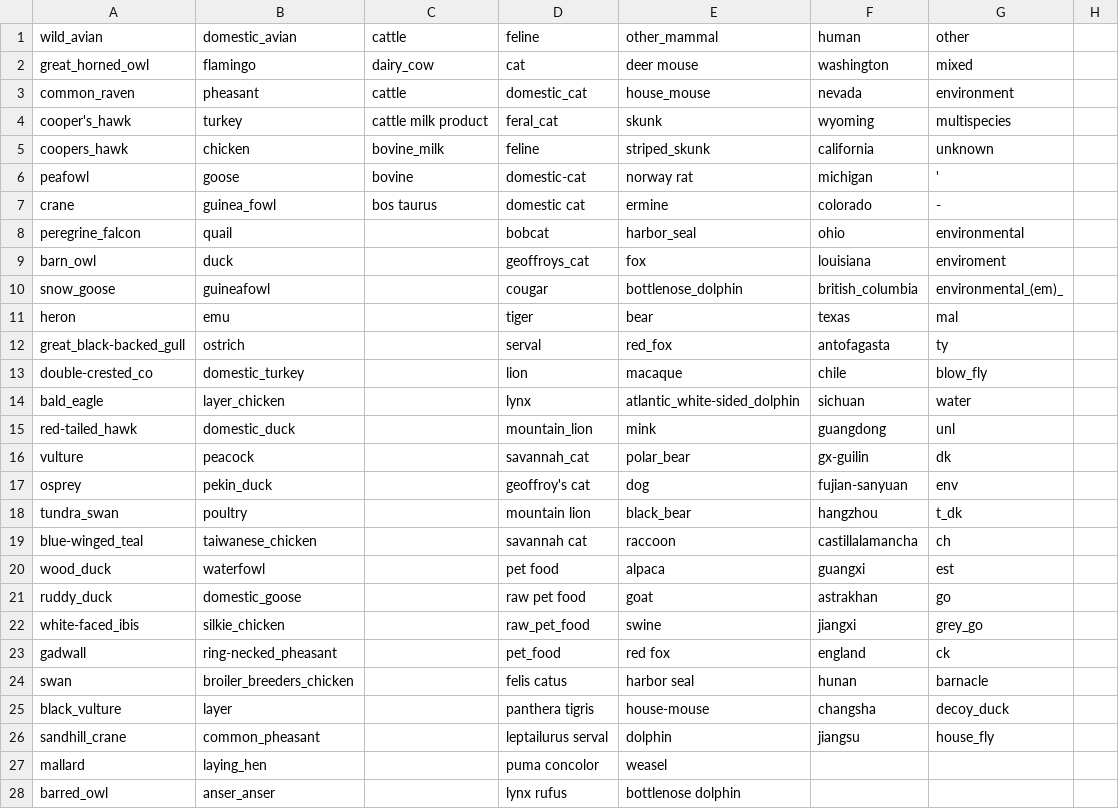
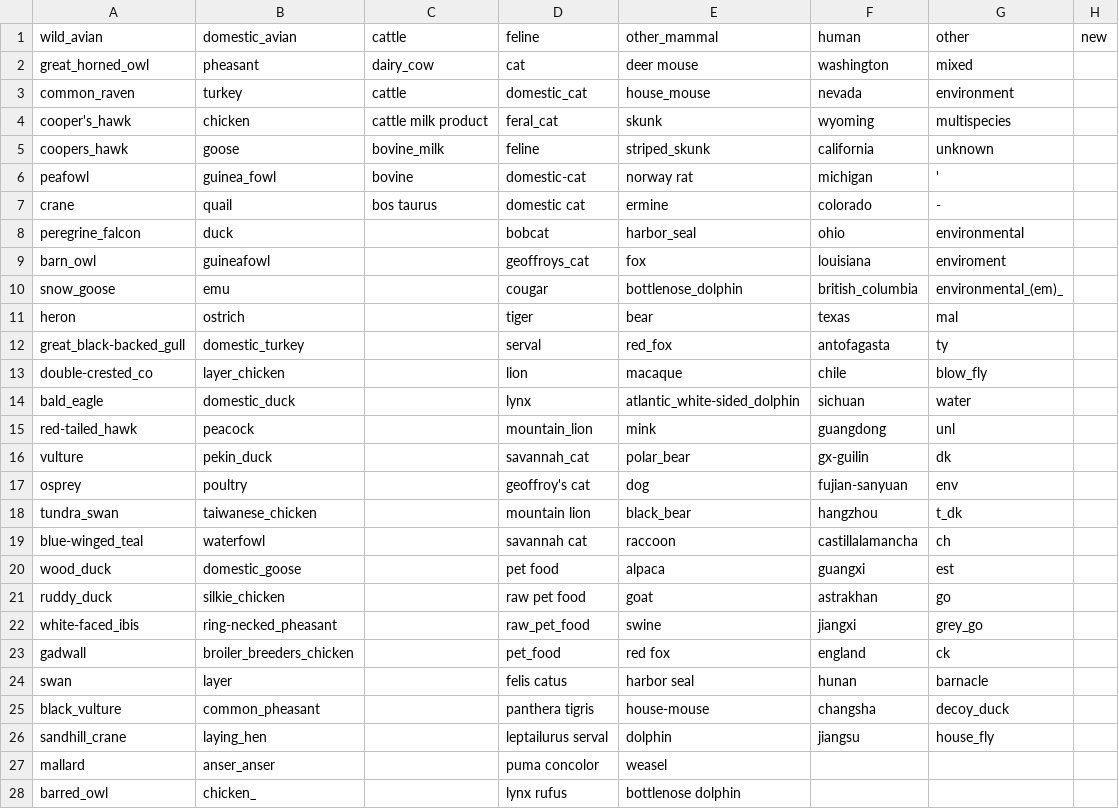
Before and after one commit to maksiaev/Avian_Flu, a CSV file: references/animals_ref_old.csv, drawn as a sheet; only a part is shown; the diff covers the shown part only.

```diff
--- a/references/animals_ref_old.csv
+++ b/references/animals_ref_old.csv
@@ -1,28 +1,28 @@
-wild_avian,domestic_avian,cattle,feline,other_mammal,human,other
-great_horned_owl,flamingo,dairy_cow,cat,deer mouse,washington,mixed
-common_raven,pheasant,cattle,domestic_cat,house_mouse,nevada,environment
-cooper's_hawk,turkey,cattle milk product,feral_cat,skunk,wyoming,multispecies
-coopers_hawk,chicken,bovine_milk,feline,striped_skunk,california,unknown
-peafowl,goose,bovine ,domestic-cat,norway rat,michigan,'
-crane,guinea_fowl,bos taurus,domestic cat,ermine,colorado,-
-peregrine_falcon,quail,,bobcat,harbor_seal,ohio,environmental
-barn_owl,duck,,geoffroys_cat,fox,louisiana,enviroment
-snow_goose,guineafowl,,cougar,bottlenose_dolphin,british_columbia,environmental_(em)_
-heron,emu,,tiger,bear,texas,mal
-great_black-backed_gull,ostrich,,serval,red_fox,antofagasta,ty
-double-crested_co,domestic_turkey,,lion,macaque,chile,blow_fly
-bald_eagle,layer_chicken,,lynx,atlantic_white-sided_dolphin,sichuan,water
-red-tailed_hawk,domestic_duck,,mountain_lion,mink,guangdong,unl
-vulture,peacock,,savannah_cat,polar_bear,gx-guilin,dk
-osprey,pekin_duck,,geoffroy's cat,dog,fujian-sanyuan,env
-tundra_swan,poultry,,mountain lion,black_bear,hangzhou,t_dk
-blue-winged_teal,taiwanese_chicken,,savannah cat,raccoon,castillalamancha,ch
-wood_duck,waterfowl,,pet food,alpaca,guangxi,est
-ruddy_duck,domestic_goose,,raw pet food,goat,astrakhan,go
-white-faced_ibis,silkie_chicken,,raw_pet_food,swine,jiangxi,grey_go
-gadwall,ring-necked_pheasant,,pet_food,red fox,england,ck
-swan,broiler_breeders_chicken,,felis catus,harbor seal,hunan,barnacle
-black_vulture,layer,,panthera tigris,house-mouse,changsha,decoy_duck
-sandhill_crane,common_pheasant,,leptailurus serval,dolphin,jiangsu,house_fly
-mallard,laying_hen,,puma concolor,weasel,,
-barred_owl,anser_anser,,lynx rufus,bottlenose dolphin,,
+wild_avian,domestic_avian,cattle,feline,other_mammal,human,other,new
+great_horned_owl,pheasant,dairy_cow,cat,deer mouse,washington,mixed,
+common_raven,turkey,cattle,domestic_cat,house_mouse,nevada,environment,
+cooper's_hawk,chicken,cattle milk product,feral_cat,skunk,wyoming,multispecies,
+coopers_hawk,goose,bovine_milk,feline,striped_skunk,california,unknown,
+peafowl,guinea_fowl,bovine ,domestic-cat,norway rat,michigan,',
+crane,quail,bos taurus,domestic cat,ermine,colorado,-,
+peregrine_falcon,duck,,bobcat,harbor_seal,ohio,environmental,
+barn_owl,guineafowl,,geoffroys_cat,fox,louisiana,enviroment,
+snow_goose,emu,,cougar,bottlenose_dolphin,british_columbia,environmental_(em)_,
+heron,ostrich,,tiger,bear,texas,mal,
+great_black-backed_gull,domestic_turkey,,serval,red_fox,antofagasta,ty,
+double-crested_co,layer_chicken,,lion,macaque,chile,blow_fly,
+bald_eagle,domestic_duck,,lynx,atlantic_white-sided_dolphin,sichuan,water,
+red-tailed_hawk,peacock,,mountain_lion,mink,guangdong,unl,
+vulture,pekin_duck,,savannah_cat,polar_bear,gx-guilin,dk,
+osprey,poultry,,geoffroy's cat,dog,fujian-sanyuan,env,
+tundra_swan,taiwanese_chicken,,mountain lion,black_bear,hangzhou,t_dk,
+blue-winged_teal,waterfowl,,savannah cat,raccoon,castillalamancha,ch,
+wood_duck,domestic_goose,,pet food,alpaca,guangxi,est,
+ruddy_duck,silkie_chicken,,raw pet food,goat,astrakhan,go,
+white-faced_ibis,ring-necked_pheasant,,raw_pet_food,swine,jiangxi,grey_go,
+gadwall,broiler_breeders_chicken,,pet_food,red fox,england,ck,
+swan,layer,,felis catus,harbor seal,hunan,barnacle,
+black_vulture,common_pheasant,,panthera tigris,house-mouse,changsha,decoy_duck,
+sandhill_crane,laying_hen,,leptailurus serval,dolphin,jiangsu,house_fly,
+mallard,anser_anser,,puma concolor,weasel,,,
+barred_owl,chicken_,,lynx rufus,bottlenose dolphin,,,
```
Also changed, not shown: 11 added rows and 37 edited cells elsewhere in this file, references/animals_ref.csv, references/animals_ref_to_sort.csv, 3 other files.
